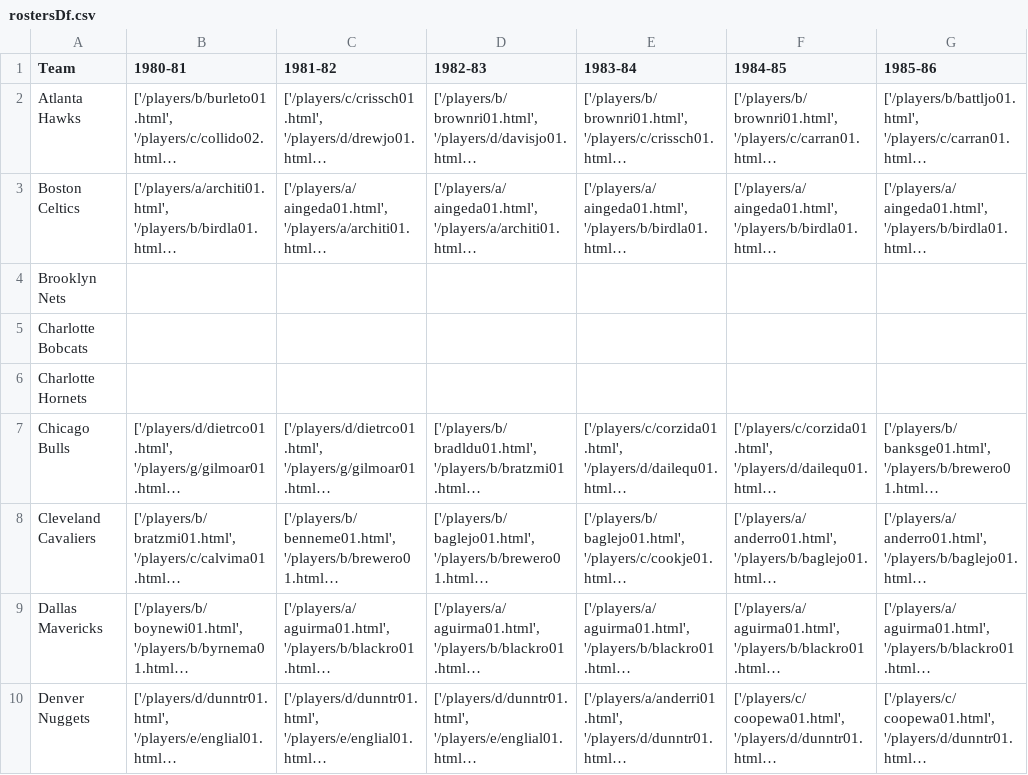
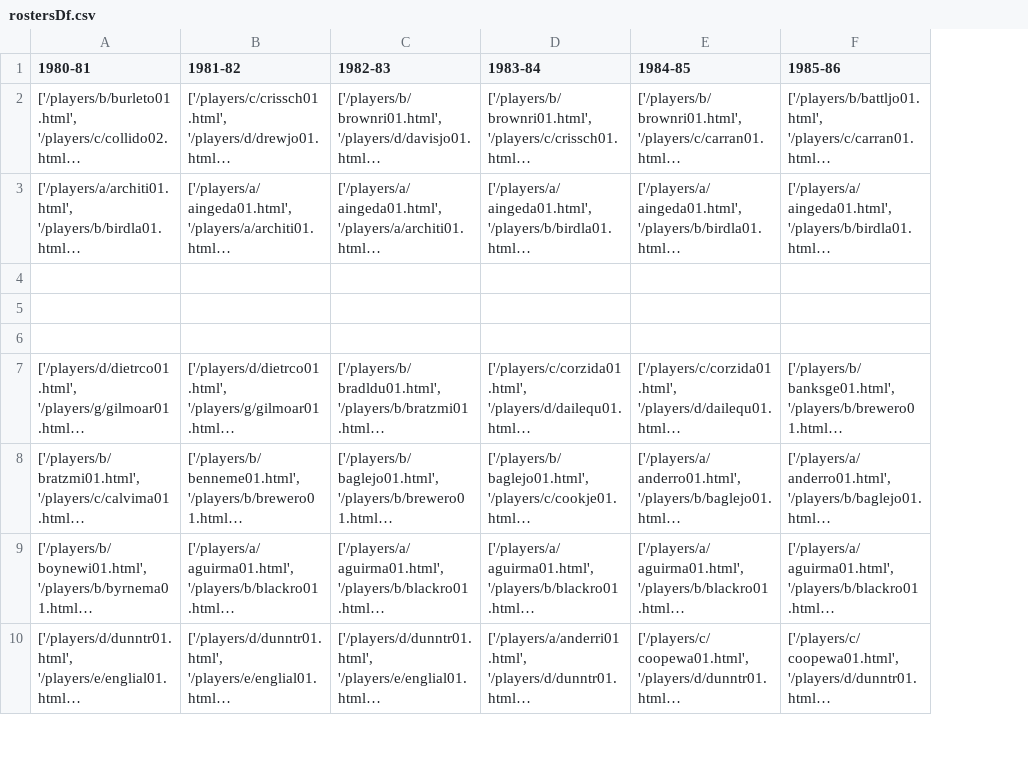
Before and after one commit to ant-chi/nbaPathfinder, a CSV file: data/rostersDf.csv, drawn as a sheet; only a part is shown; long unchanged cells end in …; the diff names each change by its address in the sheet, - before the commit and + after, or states it on an @@ line.

```diff
--- a/data/rostersDf.csv
+++ b/data/rostersDf.csv
-column A (Team), rows 2-10: Atlanta Hawks | Boston Celtics | Brooklyn Nets | Charlotte Bobcats | Charlotte Hornets | Chicago Bulls | Cleveland Cavaliers | Dallas Mavericks | Denver Nuggets
```
Also changed, not shown: 2 other files.
